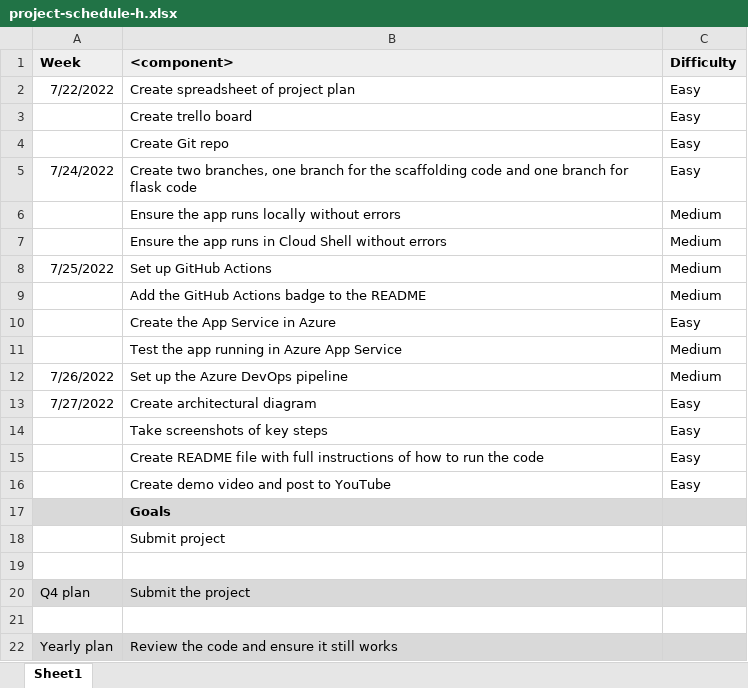
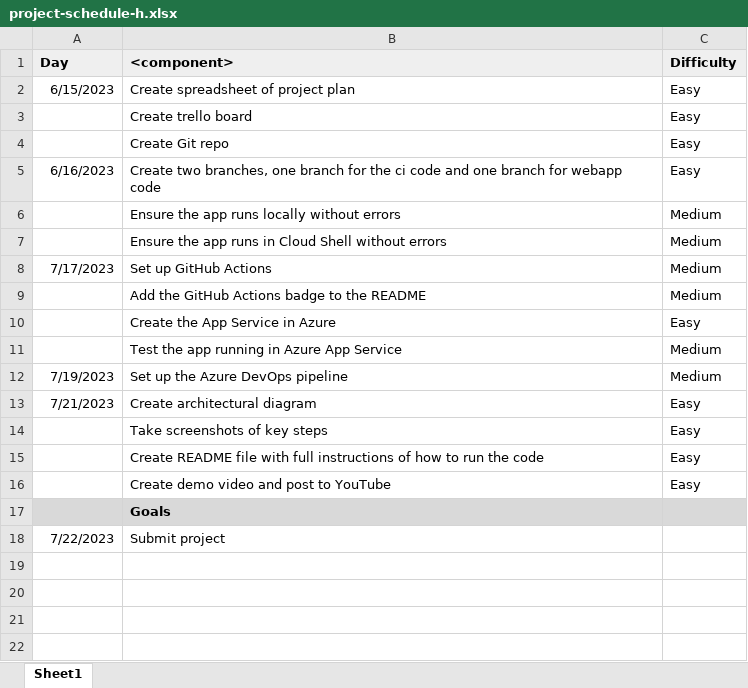
Before and after one commit to bobbynguyen147/udacity-azure-devops-project2, an Excel workbook: project-schedule-h.xlsx, sheet Sheet1, drawn as a sheet; values as stored, in another font and other column widths than the file's, no borders; the diff names each change by its address in the sheet, - before the commit and + after, or states it on an @@ line.

```diff
--- a/project-schedule-h.xlsx (sheet Sheet1)
+++ b/project-schedule-h.xlsx (sheet Sheet1)
-A1: Week
+A1: Day
-A2 (Day): 7/22/2022
+A2 (Day): 6/15/2023
-A5 (Day): 7/24/2022
+A5 (Day): 6/16/2023
-B5 (<component>): …for the scaffolding code and one branch for flask code
+B5 (<component>): …for the ci code and one branch for webapp code
-A8 (Day): 7/25/2022
+A8 (Day): 7/17/2023
-A12 (Day): 7/26/2022
+A12 (Day): 7/19/2023
-A13 (Day): 7/27/2022
+A13 (Day): 7/21/2023
-A18 (Day): (empty)
+A18 (Day): 7/22/2023
-row 19: (empty)
-row 20: Q4 plan | Submit the project
-row 21: (empty)
-row 22: Yearly plan | Review the code and ensure it still works
```
Also changed, not shown: 15 other files.
